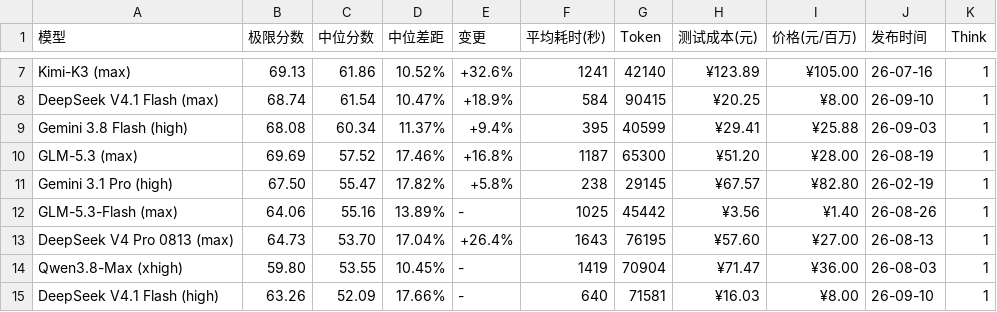
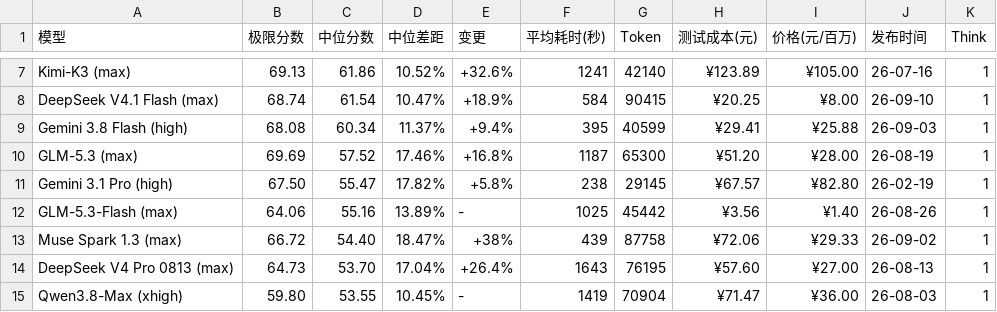
Before and after one commit to llm2014/llm_benchmark, a CSV file: docs/data/logic/2026-09.csv, drawn as a sheet; only a part is shown, gaps mark what is left out; the shorter side is filled out with more unchanged rows; the diff names each change by its address in the sheet, - before the commit and + after, or states it on an @@ line.

Commit message:
add muse spark 1.3

```diff
--- a/docs/data/logic/2026-09.csv
+++ b/docs/data/logic/2026-09.csv
+row 13: Muse Spark 1.3 (max) | 66.72 | 54.40 | 18.47% | +38% | 439 | 87758 | ¥72.06 | ¥29.33 | 26-09-02 | 1
```
Also changed, not shown: 1 other file.
